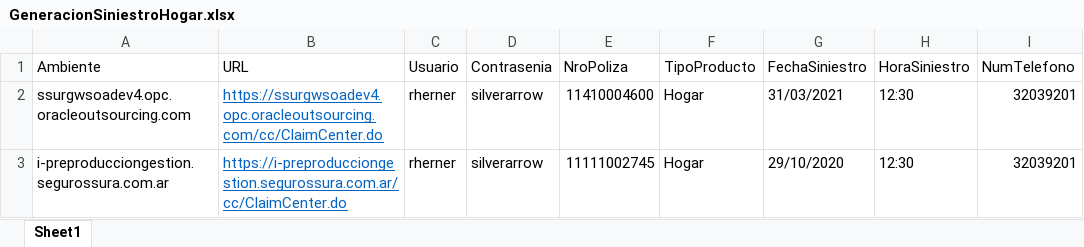
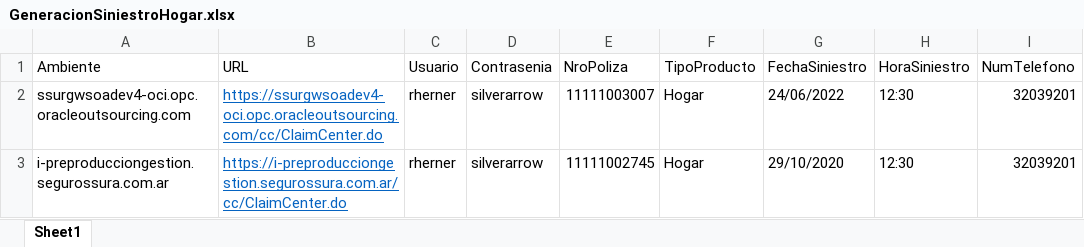
Before and after one commit to suraranorex/SuraClaims, an Excel workbook: SuraClaims/GeneracionSiniestroHogar.xlsx, sheet Sheet1, drawn as a sheet; only a part is shown; values as stored, in another font and other column widths than the file's, no borders; the diff names each change by its address in the sheet, - before the commit and + after, or states it on an @@ line.

```diff
--- a/SuraClaims/GeneracionSiniestroHogar.xlsx (sheet Sheet1)
+++ b/SuraClaims/GeneracionSiniestroHogar.xlsx (sheet Sheet1)
-A2 (Ambiente): ssurgwsoadev4.opc.oracleoutsourcing.com
+A2 (Ambiente): ssurgwsoadev4-oci.opc.oracleoutsourcing.com
-B2 (URL): https://ssurgwsoadev4.opc.oracleoutsourcing.com/cc/ClaimCenter.do
+B2 (URL): https://ssurgwsoadev4-oci.opc.oracleoutsourcing.com/cc/ClaimCenter.do
-E2 (NroPoliza): 11410004600
+E2 (NroPoliza): 11111003007
-G2 (FechaSiniestro): 31/03/2021
+G2 (FechaSiniestro): 24/06/2022
```
Also changed, not shown: SuraClaims/GeneracionSiniestroAP.xlsx, SuraClaims/GeneracionSiniestroAPUber.xlsx, 49 other files.
